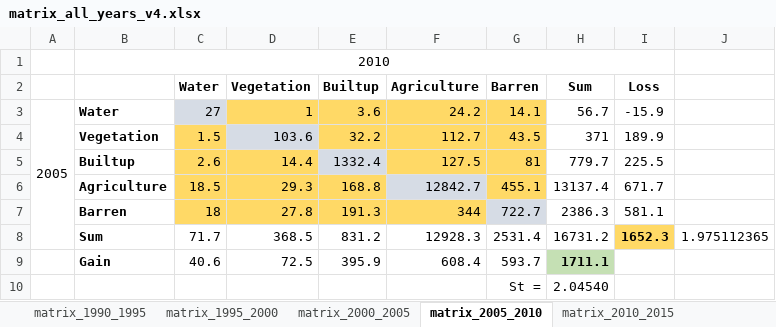
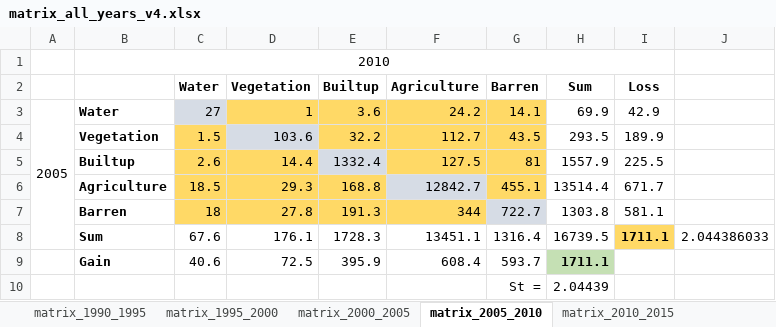
Before and after one commit to raymukesh/phd_analysis_code, an Excel workbook: Change Matrix/matrix_all_years_v4.xlsx, sheet matrix_2005_2010, drawn as a sheet; values as stored, in another font and other column widths than the file's, no borders; the diff names each change by its address in the sheet, - before the commit and + after, or states it on an @@ line.

```diff
--- a/Change Matrix/matrix_all_years_v4.xlsx (sheet matrix_2005_2010)
+++ b/Change Matrix/matrix_all_years_v4.xlsx (sheet matrix_2005_2010)
-H3 (Sum): 56.7
+H3 (Sum): 69.9
-I3 (Loss): -15.9
+I3 (Loss): 42.9
-H4 (Sum): 371
+H4 (Sum): 293.5
-H5 (Sum): 779.7
+H5 (Sum): 1557.9
-H6 (Sum): 13137.4
+H6 (Sum): 13514.4
-H7 (Sum): 2386.3
+H7 (Sum): 1303.8
-C8 (Water): 71.7
+C8 (Water): 67.6
-D8 (Vegetation): 368.5
+D8 (Vegetation): 176.1
-E8 (Builtup): 831.2
+E8 (Builtup): 1728.3
-F8 (Agriculture): 12928.3
+F8 (Agriculture): 13451.1
-G8 (Barren): 2531.4
+G8 (Barren): 1316.4
-H8 (Sum): 16731.2
+H8 (Sum): 16739.5
-I8 (Loss): 1652.3
+I8 (Loss): 1711.1
-J8: 1.975112365
+J8: 2.044386033
-H10 (Sum): 2.04540
+H10 (Sum): 2.04439
```
Also changed, not shown: sheet matrix_1995_2000, sheet matrix_1990_1995, sheet matrix_2000_2005, sheet matrix_2010_2015, sheet matrix_2015_2020, formulas that keep their value, charts or pictures, 15 other files.
